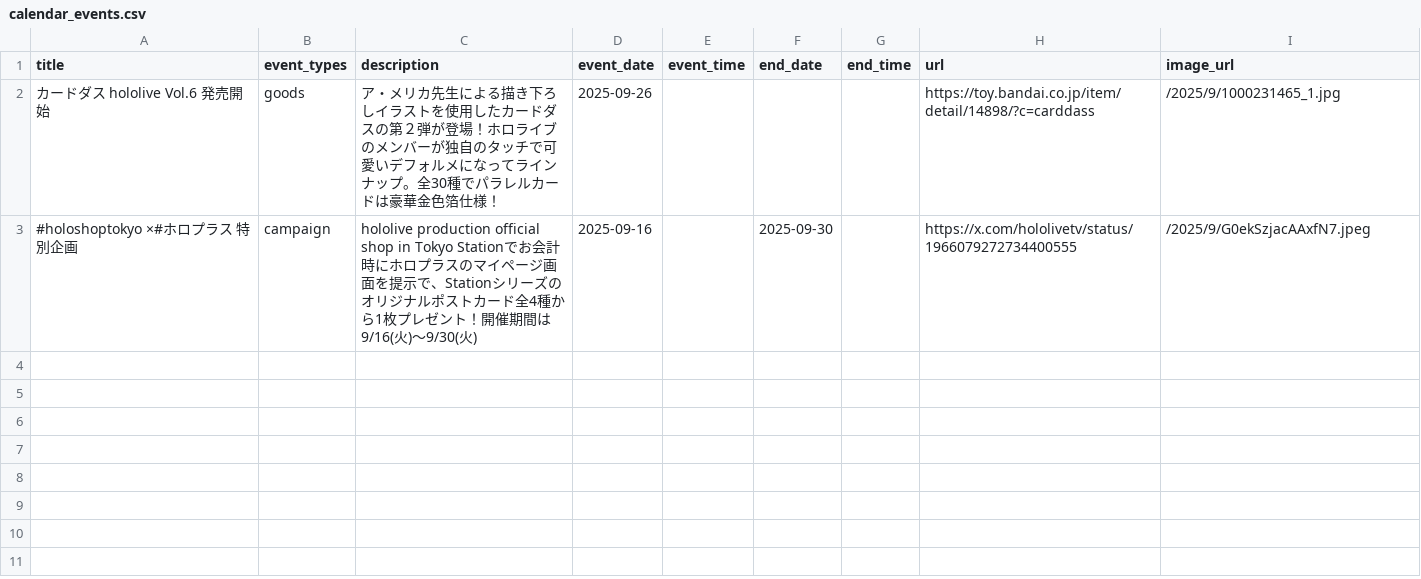
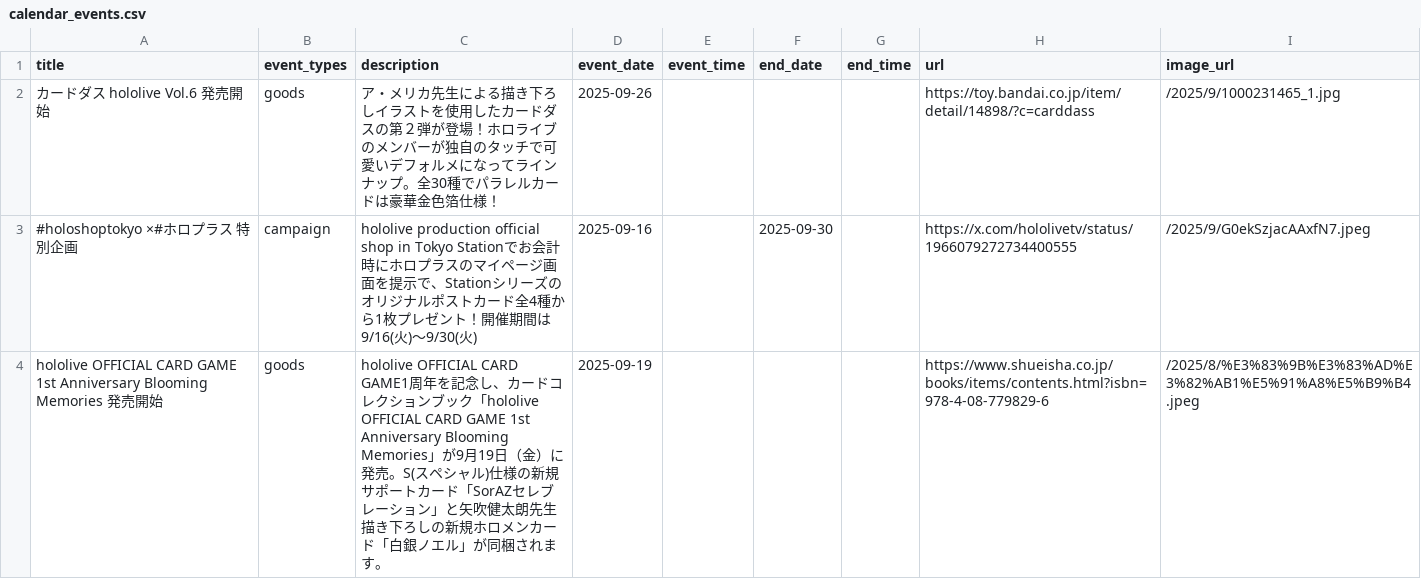
Before and after one commit to wtnb-yk/shirogane-holy-knights, a CSV file: tools/data/calendar_events.csv, drawn as a sheet.

```diff
--- a/tools/data/calendar_events.csv
+++ b/tools/data/calendar_events.csv
@@ -3 +3,2 @@ title,event_types,description,event_date,event_time,end_date,end_time,url,image_
 #holoshoptokyo ×#ホロプラス 特別企画,campaign,hololive production official shop in Tokyo Stationでお会計時にホロプラスのマイページ画面を提示で、Stationシリーズのオリジナルポストカード全4種から1枚プレゼント！開催期間は9/16(火)〜9/30(火),2025-09-16,,2025-09-30,,https://x.com/hololivetv/status/1966079272734400555,/2025/9/G0ekSzjacAAxfN7.jpeg
+hololive OFFICIAL CARD GAME 1st Anniversary Blooming Memories 発売開始,goods,hololive OFFICIAL CARD GAME1周年を記念し、カードコレクションブック「hololive OFFICIAL CARD GAME 1st Anniversary Blooming Memories」が9月19日（金）に発売。S(スペシャル)仕様の新規サポートカード「SorAZセレブレーション」と矢吹健太朗先生描き下ろしの新規ホロメンカード「白銀ノエル」が同梱されます。,2025-09-19,,,,https://www.shueisha.co.jp/books/items/contents.html?isbn=978-4-08-779829-6,/2025/8/%E3%83%9B%E3%83%AD%E3%82%AB1%E5%91%A8%E5%B9%B4.jpeg
```
Also changed, not shown: 3 other files.
